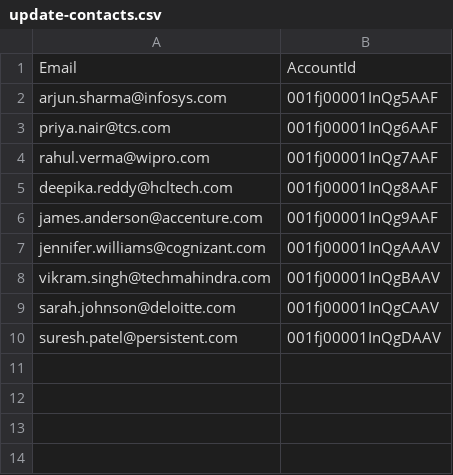
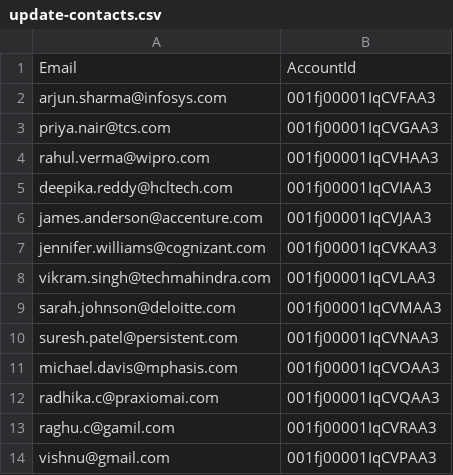
Before and after one commit to Radhika-C3/salesforce-data-migration, a CSV file: update-contacts.csv, drawn as a sheet.

```diff
--- a/update-contacts.csv
+++ b/update-contacts.csv
@@ -1,10 +1,14 @@
 Email,AccountId
-arjun.sharma@infosys.com,001fj00001InQg5AAF
-priya.nair@tcs.com,001fj00001InQg6AAF
-rahul.verma@wipro.com,001fj00001InQg7AAF
-deepika.reddy@hcltech.com,001fj00001InQg8AAF
-james.anderson@accenture.com,001fj00001InQg9AAF
-jennifer.williams@cognizant.com,001fj00001InQgAAAV
-vikram.singh@techmahindra.com,001fj00001InQgBAAV
-sarah.johnson@deloitte.com,001fj00001InQgCAAV
-suresh.patel@persistent.com,001fj00001InQgDAAV
+arjun.sharma@infosys.com,001fj00001IqCVFAA3
+priya.nair@tcs.com,001fj00001IqCVGAA3
+rahul.verma@wipro.com,001fj00001IqCVHAA3
+deepika.reddy@hcltech.com,001fj00001IqCVIAA3
+james.anderson@accenture.com,001fj00001IqCVJAA3
+jennifer.williams@cognizant.com,001fj00001IqCVKAA3
+vikram.singh@techmahindra.com,001fj00001IqCVLAA3
+sarah.johnson@deloitte.com,001fj00001IqCVMAA3
+suresh.patel@persistent.com,001fj00001IqCVNAA3
+michael.davis@mphasis.com,001fj00001IqCVOAA3
+radhika.c@praxiomai.com,001fj00001IqCVQAA3
+raghu.c@gamil.com,001fj00001IqCVRAA3
+vishnu@gmail.com,001fj00001IqCVPAA3
```
Also changed, not shown: accounts.csv, migrateorg-accounts.csv, 3 other files.
